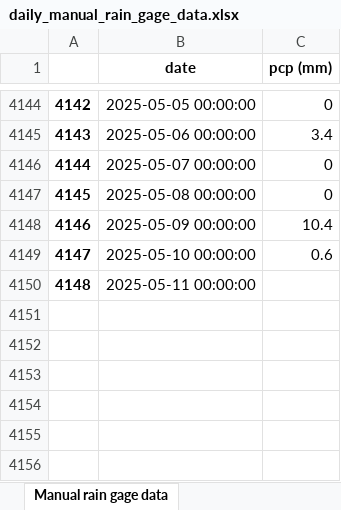
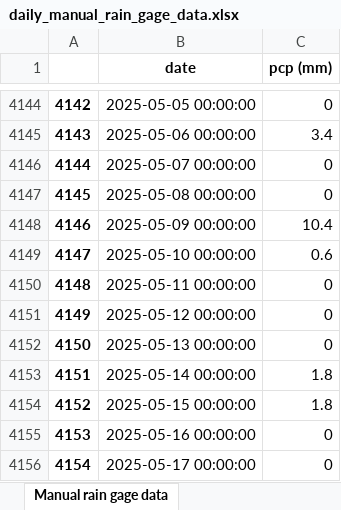
Before and after one commit to idfeiven/app-secar_meteo_data, an Excel workbook: data/daily_manual_rain_gage_data.xlsx, sheet Manual rain gage data, drawn as a sheet; only a part is shown, gaps mark what is left out; values as stored, in another font and other column widths than the file's, no borders; the diff names each change by its address in the sheet, - before the commit and + after, or states it on an @@ line.

```diff
--- a/data/daily_manual_rain_gage_data.xlsx (sheet Manual rain gage data)
+++ b/data/daily_manual_rain_gage_data.xlsx (sheet Manual rain gage data)
-C4150 (pcp (mm)): (empty)
+C4150 (pcp (mm)): 0
+row 4151: 4149 | 2025-05-12 00:00:00 | 0
+row 4152: 4150 | 2025-05-13 00:00:00 | 0
+row 4153: 4151 | 2025-05-14 00:00:00 | 1.8
+row 4154: 4152 | 2025-05-15 00:00:00 | 1.8
+row 4155: 4153 | 2025-05-16 00:00:00 | 0
+row 4156: 4154 | 2025-05-17 00:00:00 | 0
```
Also changed, not shown: data/secar_daily_data.xlsx, 1 other file.
